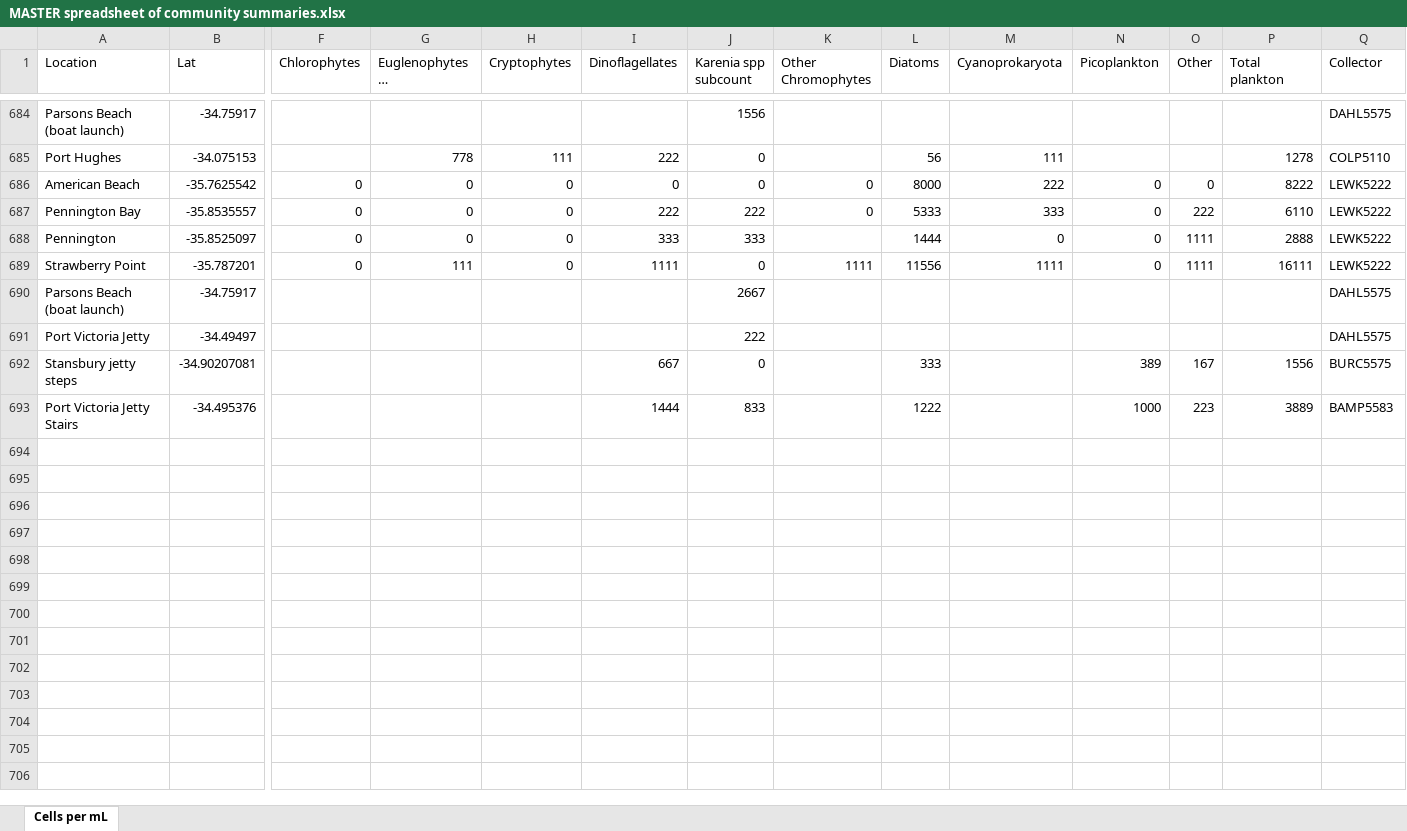
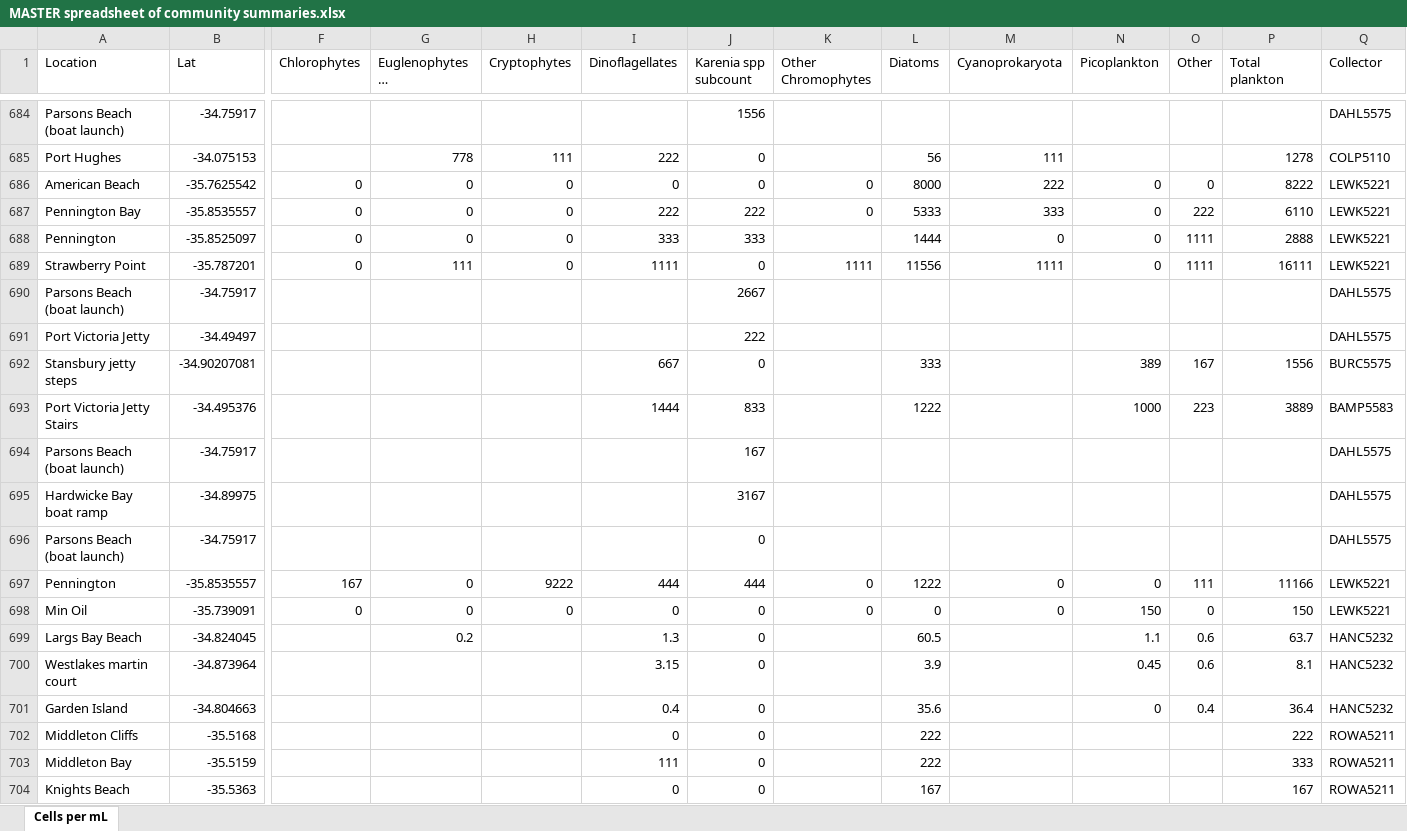
Before and after one commit to LukeMosley/SA_Algal_Bloom, an Excel workbook: MASTER spreadsheet of community summaries.xlsx, sheet Cells per mL, drawn as a sheet; only a part is shown, gaps mark what is left out; long unchanged cells end in …; values as stored, in another font and other column widths than the file's, no borders; rows hold the shown columns only; the diff covers the shown part only; the diff names each change by its address in the sheet, - before the commit and + after, or states it on an @@ line.

Commit message:
Add files via upload

```diff
--- a/MASTER spreadsheet of community summaries.xlsx (sheet Cells per mL)
+++ b/MASTER spreadsheet of community summaries.xlsx (sheet Cells per mL)
-Q686:Q689 (Collector): LEWK5222
+Q686:Q689 (Collector): LEWK5221
+row 694: Parsons Beach (boat launch) | -34.75917 |  |  |  |  | 167 |  |  |  |  |  |  | DAHL5575
+row 695: Hardwicke Bay boat ramp | -34.89975 |  |  |  |  | 3167 |  |  |  |  |  |  | DAHL5575
+row 696: Parsons Beach (boat launch) | -34.75917 |  |  |  |  | 0 |  |  |  |  |  |  | DAHL5575
+row 697: Pennington | -35.8535557 | 167 | 0 | 9222 | 444 | 444 | 0 | 1222 | 0 | 0 | 111 | 11166 | LEWK5221
+row 698: Min Oil | -35.739091 | 0 | 0 | 0 | 0 | 0 | 0 | 0 | 0 | 150 | 0 | 150 | LEWK5221
+row 699: Largs Bay Beach | -34.824045 |  | 0.2 |  | 1.3 | 0 |  | 60.5 |  | 1.1 | 0.6 | 63.7 | HANC5232
+row 700: Westlakes martin court | -34.873964 |  |  |  | 3.15 | 0 |  | 3.9 |  | 0.45 | 0.6 | 8.1 | HANC5232
+row 701: Garden Island | -34.804663 |  |  |  | 0.4 | 0 |  | 35.6 |  | 0 | 0.4 | 36.4 | HANC5232
+row 702: Middleton Cliffs | -35.5168 |  |  |  | 0 | 0 |  | 222 |  |  |  | 222 | ROWA5211
+row 703: Middleton Bay | -35.5159 |  |  |  | 111 | 0 |  | 222 |  |  |  | 333 | ROWA5211
+row 704: Knights Beach | -35.5363 |  |  |  | 0 | 0 |  | 167 |  |  |  | 167 | ROWA5211
```
Also changed, not shown: 9 added rows and 3 edited cells elsewhere in this sheet.
